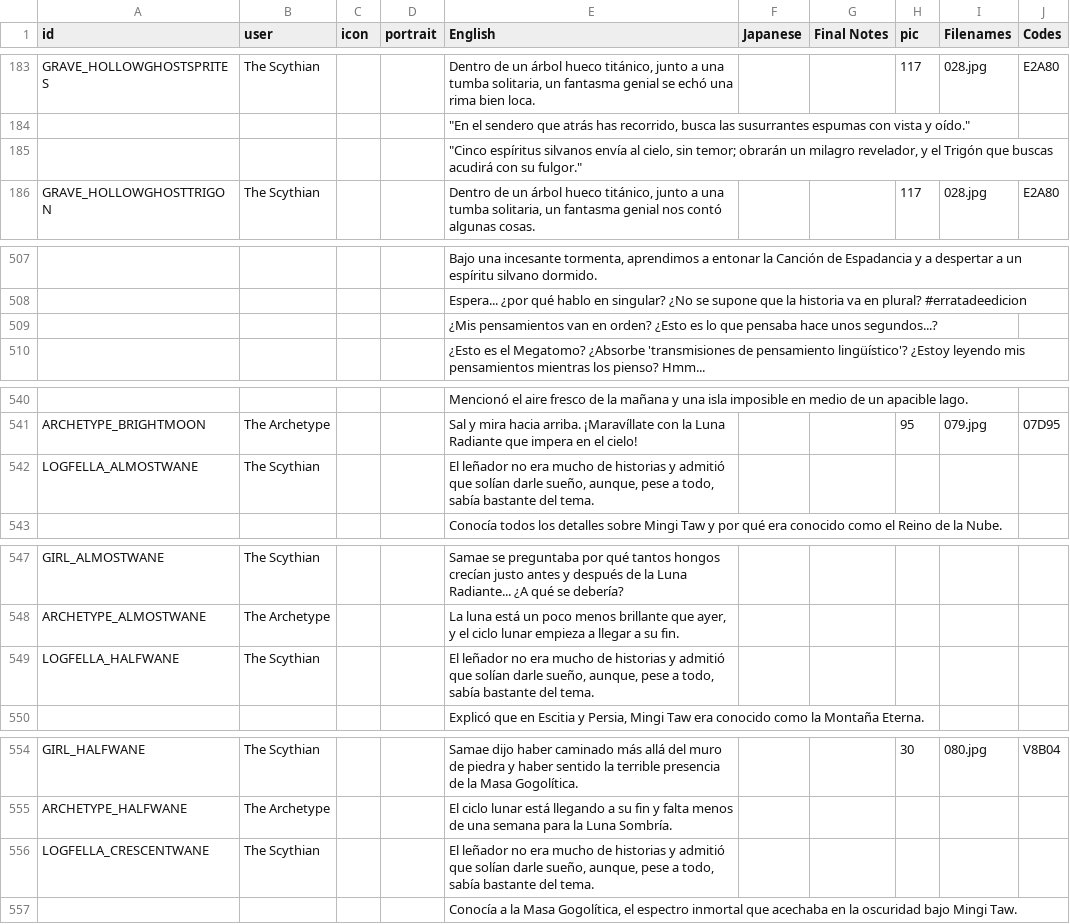
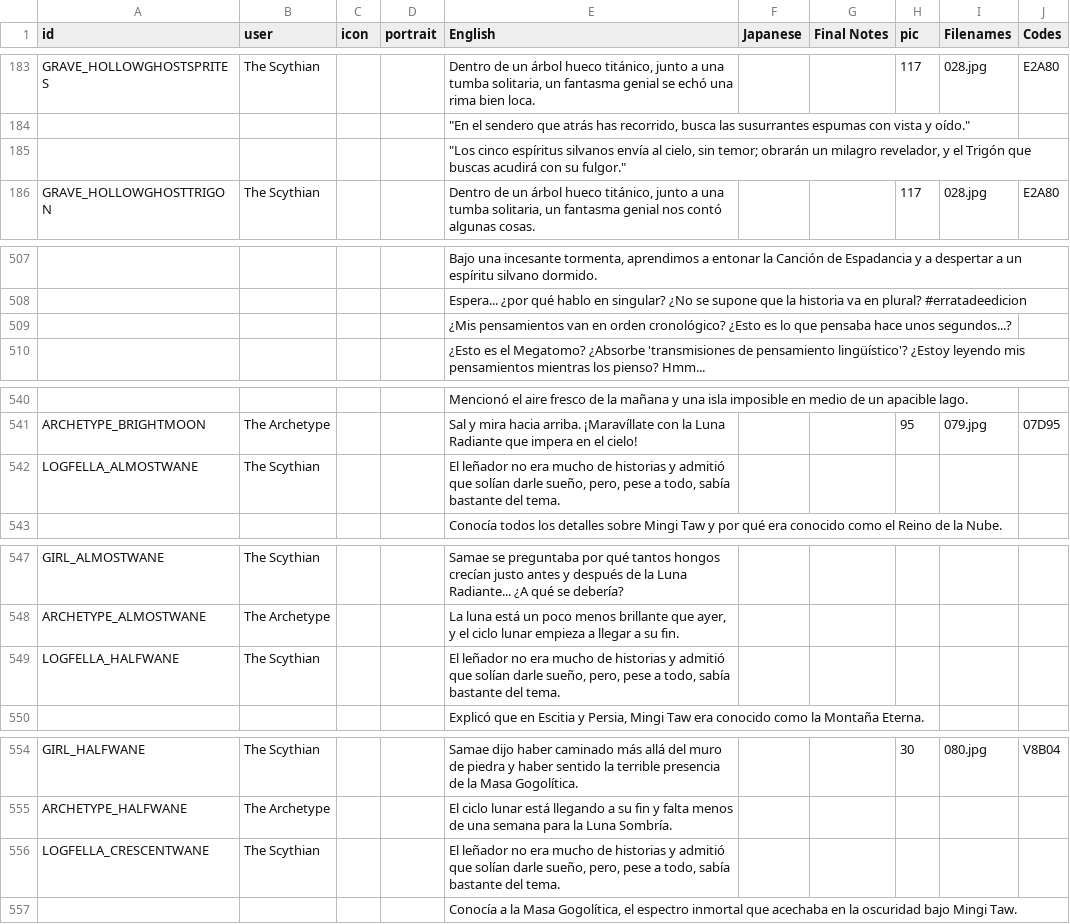
Before and after one commit to cesardeg/swordable, a TSV file: data/locales/spanish/dialog.tsv, drawn as a sheet; only a part is shown, gaps mark what is left out; the diff names each change by its address in the sheet, - before the commit and + after, or states it on an @@ line.

```diff
--- a/data/locales/spanish/dialog.tsv
+++ b/data/locales/spanish/dialog.tsv
-E185 (English): "Cinco espíritus silvanos…
+E185 (English): "Los cinco espíritus silvanos…
-E509 (English): …van en orden? ¿Esto es…
+E509 (English): …van en orden cronológico? ¿Esto es…
-E542 (English): …darle sueño, aunque, pese a…
+E542 (English): …darle sueño, pero, pese a…
-E549 (English): …darle sueño, aunque, pese a…
+E549 (English): …darle sueño, pero, pese a…
-E556 (English): …darle sueño, aunque, pese a…
+E556 (English): …darle sueño, pero, pese a…
```
Also changed, not shown: data/locales/portuguese/dialog.tsv, data/locales/portuguese/strings.tsv, 1 other file.
